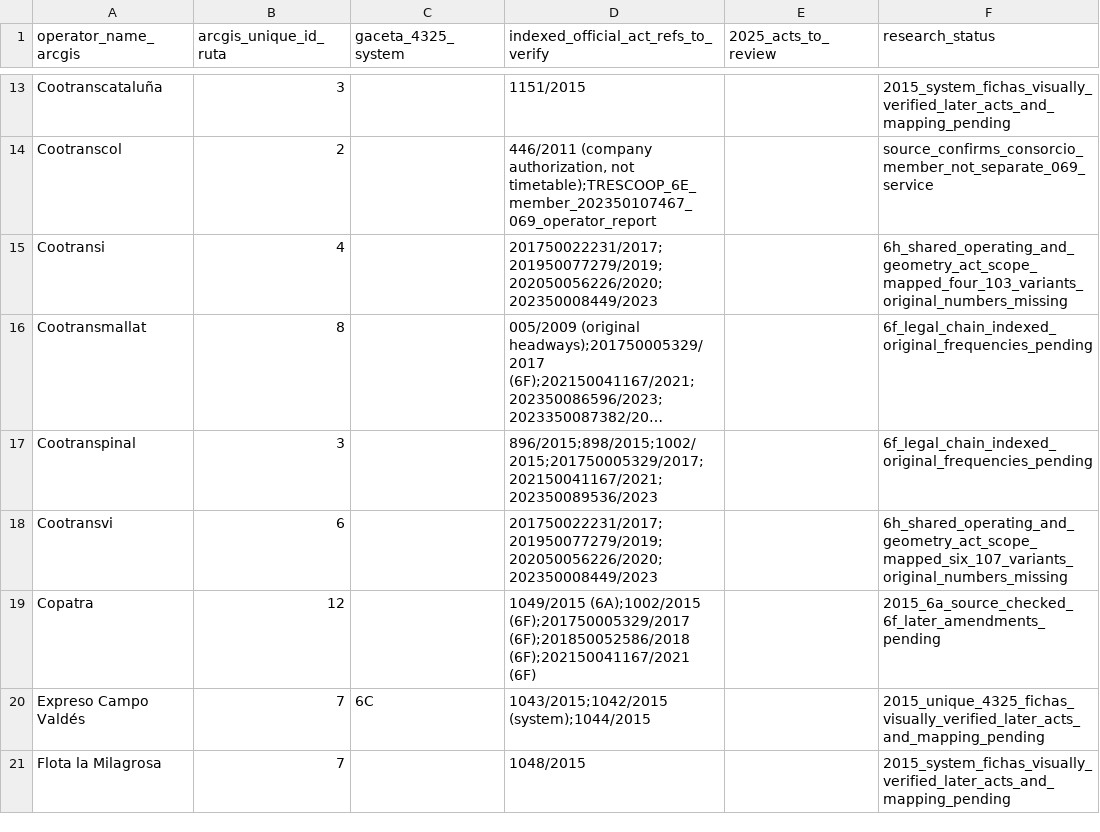
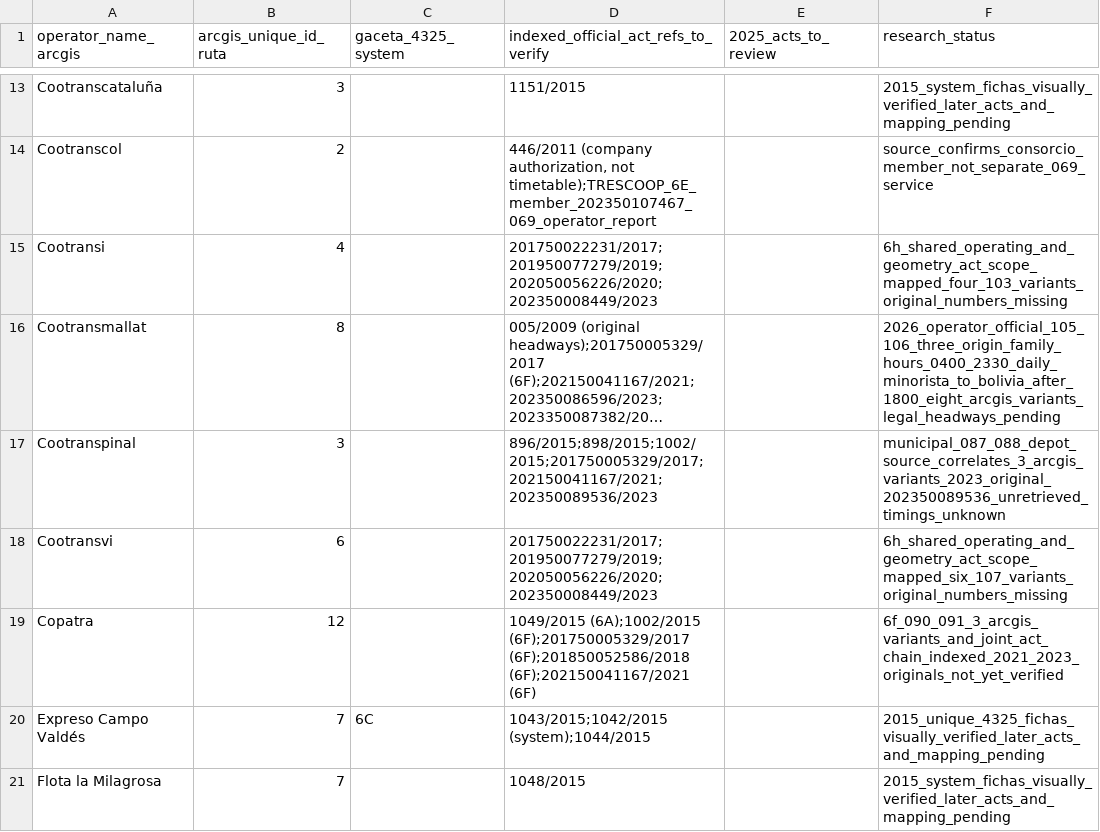
Before and after one commit to ColombiaTransit/gtfs-medellin-colectivos, a CSV file: data/resolutions/operator_coverage.csv, drawn as a sheet; only a part is shown, gaps mark what is left out; long unchanged cells end in …; the diff names each change by its address in the sheet, - before the commit and + after, or states it on an @@ line.

Commit message:
research: update 6F operator coverage with primary operator source and 14 ArcGIS variant crosswalk

```diff
--- a/data/resolutions/operator_coverage.csv
+++ b/data/resolutions/operator_coverage.csv
-F16 (research_status): 6f_legal_chain_indexed_original_frequencies_pending
+F16 (research_status): 2026_operator_official_105_106_three_origin_family_hours_0400_2330_daily_minorista_to_bolivia_after_1800_eight_arcgis_variants_legal_headways_pending
-F17 (research_status): 6f_legal_chain_indexed_original_frequencies_pending
+F17 (research_status): municipal_087_088_depot_source_correlates_3_arcgis_variants_2023_original_202350089536_unretrieved_timings_unknown
-F19 (research_status): 2015_6a_source_checked_6f_later_amendments_pending
+F19 (research_status): 6f_090_091_3_arcgis_variants_and_joint_act_chain_indexed_2021_2023_originals_not_yet_verified
```
